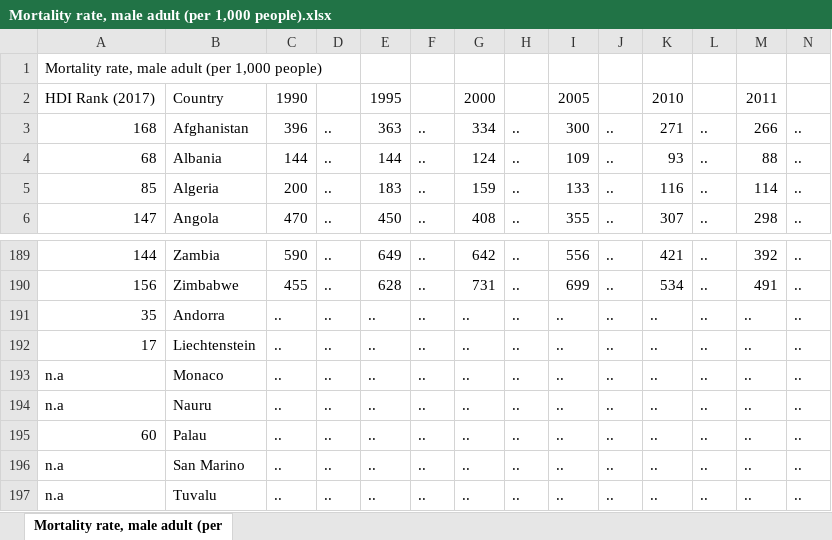
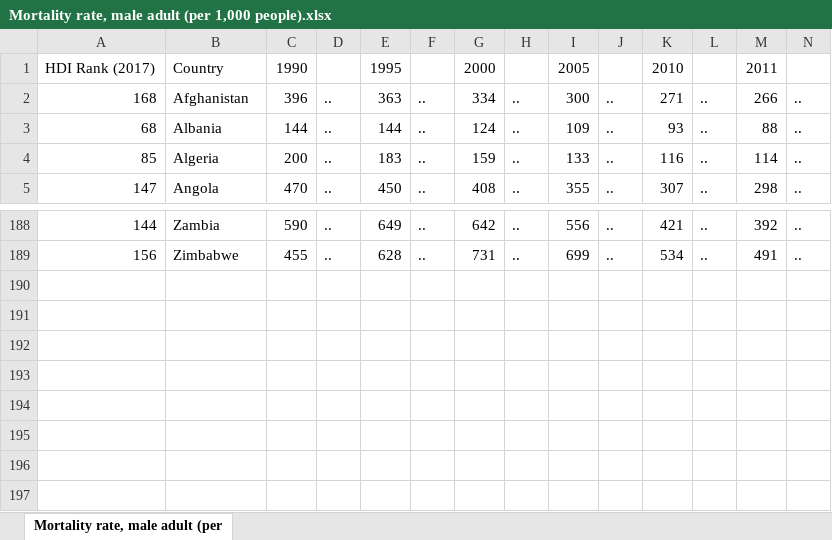
Before and after one commit to taufikfathurahman/Tubes-Damin, an Excel workbook: Health_DataSet/Mortality rate, male adult (per 1,000 people).xlsx, sheet Mortality rate, male adult (per, drawn as a sheet; only a part is shown, gaps mark what is left out; values as stored, in another font and other column widths than the file's, no borders; rows hold the shown columns only; the diff names each change by its address in the sheet, - before the commit and + after, or states it on an @@ line.

```diff
--- a/Health_DataSet/Mortality rate, male adult (per 1,000 people).xlsx (sheet Mortality rate, male adult (per)
+++ b/Health_DataSet/Mortality rate, male adult (per 1,000 people).xlsx (sheet Mortality rate, male adult (per)
-row 1: Mortality rate, male adult (per 1,000 people)
-row 191: 35 | Andorra | .. | .. | .. | .. | .. | .. | .. | .. | .. | .. | .. | ..
-row 192: 17 | Liechtenstein | .. | .. | .. | .. | .. | .. | .. | .. | .. | .. | .. | ..
-row 193: n.a | Monaco | .. | .. | .. | .. | .. | .. | .. | .. | .. | .. | .. | ..
-row 194: n.a | Nauru | .. | .. | .. | .. | .. | .. | .. | .. | .. | .. | .. | ..
-row 195: 60 | Palau | .. | .. | .. | .. | .. | .. | .. | .. | .. | .. | .. | ..
-row 196: n.a | San Marino | .. | .. | .. | .. | .. | .. | .. | .. | .. | .. | .. | ..
-row 197: n.a | Tuvalu | .. | .. | .. | .. | .. | .. | .. | .. | .. | .. | .. | ..
```
Also changed, not shown: Health_DataSet/Mortality rate, under-five (per 1,000 live births).xlsx, Health_DataSet/Tuberculosis incidence (per 100,000 people).xlsx, 48 other files.
